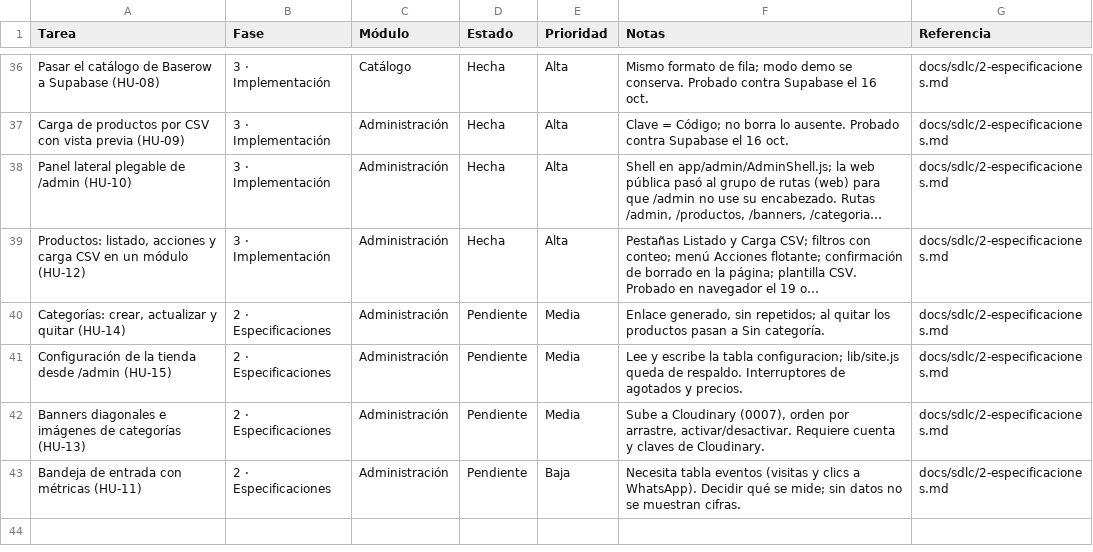
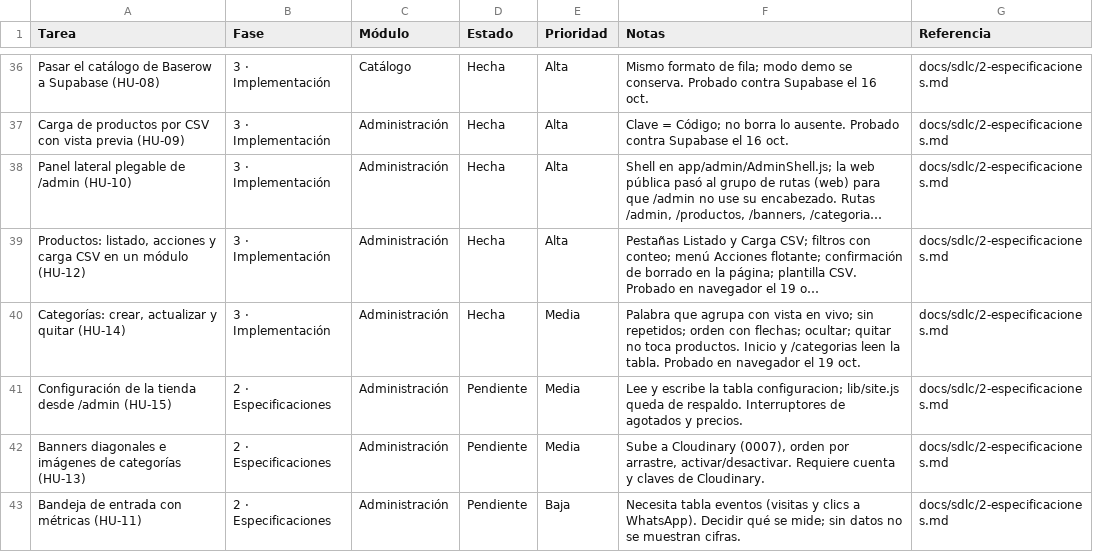
Before and after one commit to Appsheet-jm456/ventas-virtuales-web, a CSV file: docs/notion/tareas.csv, drawn as a sheet; only a part is shown, gaps mark what is left out; long unchanged cells end in …; the diff names each change by its address in the sheet, - before the commit and + after, or states it on an @@ line.

```diff
--- a/docs/notion/tareas.csv
+++ b/docs/notion/tareas.csv
-B40 (Fase): 2 · Especificaciones
+B40 (Fase): 3 · Implementación
-D40 (Estado): Pendiente
+D40 (Estado): Hecha
-F40 (Notas): Enlace generado, sin repetidos; al quitar los productos pasan a Sin categoría.
+F40 (Notas): Palabra que agrupa con vista en vivo; sin repetidos; orden con flechas; ocultar; quitar no toca productos. Inicio y /categorias leen la tabla. Probado en navegador el 19 oct.
```
Also changed, not shown: 11 other files.
